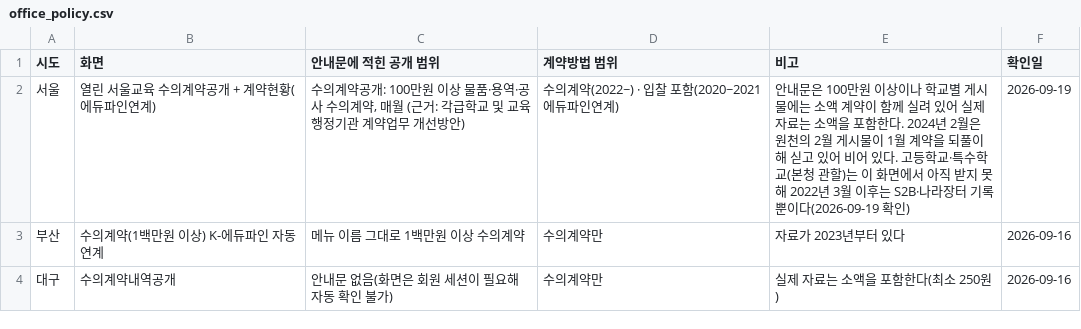
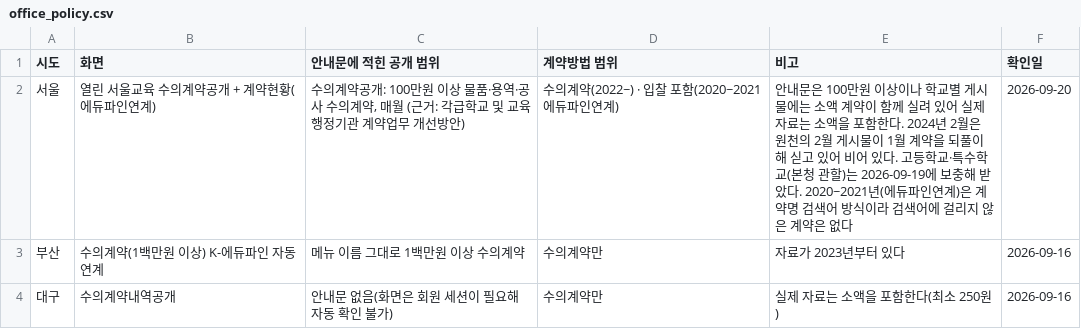
Before and after one commit to theflight001/school-edtech, a CSV file: office_policy.csv, drawn as a sheet; only a part is shown.

```diff
--- a/office_policy.csv
+++ b/office_policy.csv
@@ -1,3 +1,3 @@
 시도,화면,안내문에 적힌 공개 범위,계약방법 범위,비고,확인일
-서울,열린 서울교육 수의계약공개 + 계약현황(에듀파인연계),"수의계약공개: 100만원 이상 물품·용역·공사 수의계약, 매월 (근거: 각급학교 및 교육행정기관 계약업무 개선방안)",수의계약(2022~) · 입찰 포함(2020~2021 에듀파인연계),안내문은 100만원 이상이나 학교별 게시물에는 소액 계약이 함께 실려 있어 실제 자료는 소액을 포함한다. 2024년 2월은 원천의 2월 게시물이 1월 계약을 되풀이해 싣고 있어 비어 있다. 고등학교·특수학교(본청 관할)는 이 화면에서 아직 받지 못해 2022년 3월 이후는 S2B·나라장터 기록뿐이다(2026-09-19 확인),2026-09-19
+서울,열린 서울교육 수의계약공개 + 계약현황(에듀파인연계),"수의계약공개: 100만원 이상 물품·용역·공사 수의계약, 매월 (근거: 각급학교 및 교육행정기관 계약업무 개선방안)",수의계약(2022~) · 입찰 포함(2020~2021 에듀파인연계),안내문은 100만원 이상이나 학교별 게시물에는 소액 계약이 함께 실려 있어 실제 자료는 소액을 포함한다. 2024년 2월은 원천의 2월 게시물이 1월 계약을 되풀이해 싣고 있어 비어 있다. 고등학교·특수학교(본청 관할)는 2026-09-19에 보충해 받았다. 2020~2021년(에듀파인연계)은 계약명 검색어 방식이라 검색어에 걸리지 않은 계약은 없다,2026-09-20
 부산,수의계약(1백만원 이상) K-에듀파인 자동연계,메뉴 이름 그대로 1백만원 이상 수의계약,수의계약만,자료가 2023년부터 있다,2026-09-16
```
Also changed, not shown: 11 other files.
